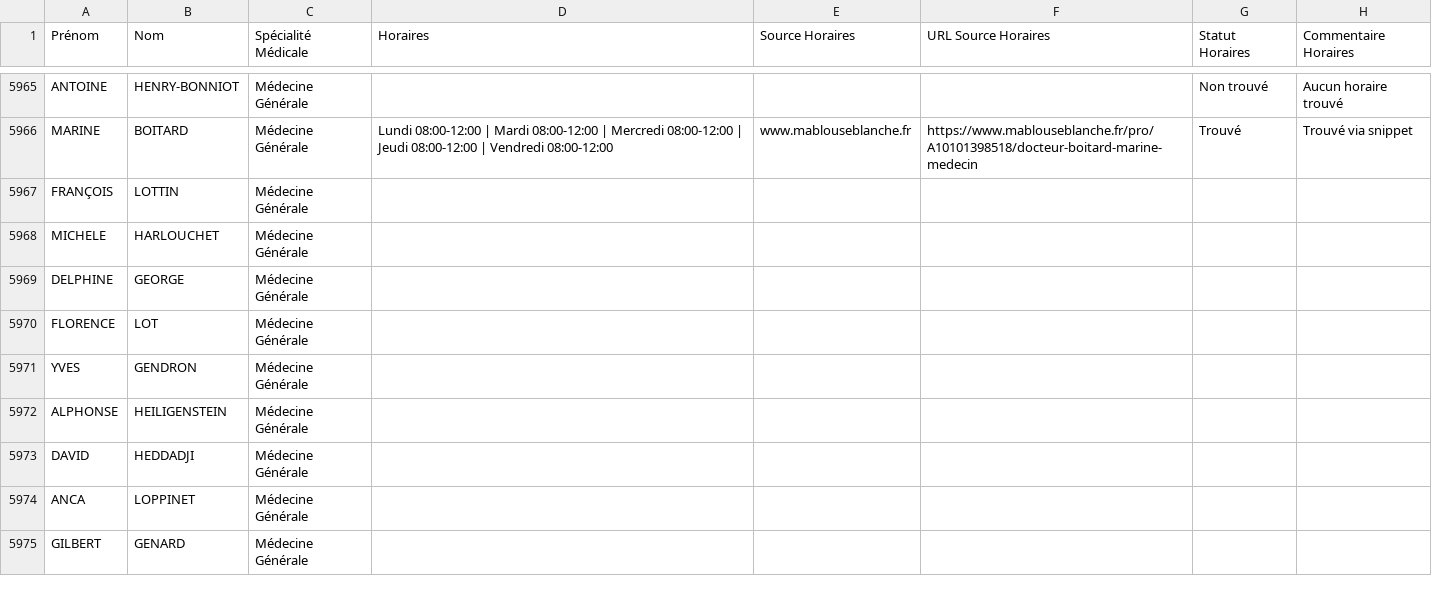
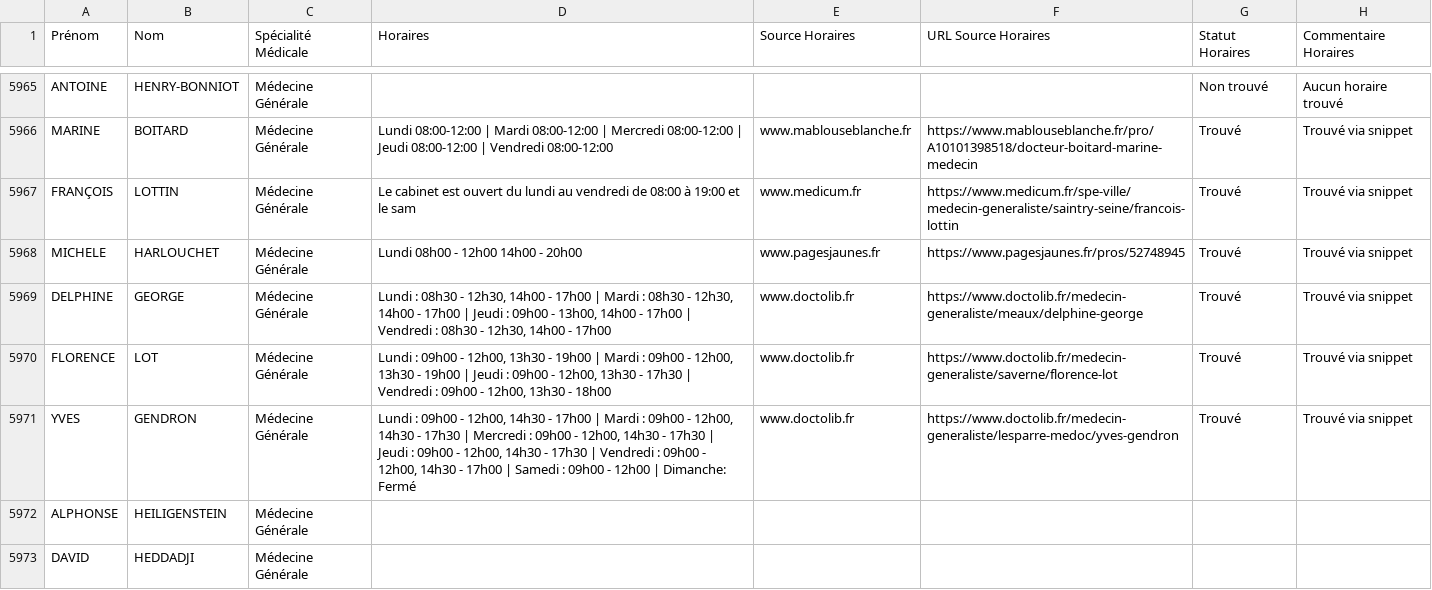
Before and after one commit to tsimokaza01-source/URL-7, a CSV file: medecins_horaires_enrichi.csv, drawn as a sheet; only a part is shown, gaps mark what is left out; the shorter side is filled out with more unchanged rows.

```diff
--- a/medecins_horaires_enrichi.csv
+++ b/medecins_horaires_enrichi.csv
@@ -5966,7 +5966,7 @@ ANTOINE;HENRY-BONNIOT;Médecine Générale;;;;Non trouvé;Aucun horaire trouvé
 MARINE;BOITARD;Médecine Générale;Lundi 08:00-12:00 | Mardi 08:00-12:00 | Mercredi 08:00-12:00 | Jeudi 08:00-12:00 | Vendredi 08:00-12:00;www.mablouseblanche.fr;https://www.mablouseblanche.fr/pro/A10101398518/docteur-boitard-marine-medecin;Trouvé;Trouvé via snippet
-FRANÇOIS;LOTTIN;Médecine Générale;;;;;
-MICHELE;HARLOUCHET;Médecine Générale;;;;;
-DELPHINE;GEORGE;Médecine Générale;;;;;
-FLORENCE;LOT;Médecine Générale;;;;;
-YVES;GENDRON;Médecine Générale;;;;;
+FRANÇOIS;LOTTIN;Médecine Générale;Le cabinet est ouvert du lundi au vendredi de 08:00 à 19:00 et le sam;www.medicum.fr;https://www.medicum.fr/spe-ville/medecin-generaliste/saintry-seine/francois-lottin;Trouvé;Trouvé via snippet
+MICHELE;HARLOUCHET;Médecine Générale;Lundi 08h00 - 12h00 14h00 - 20h00;www.pagesjaunes.fr;https://www.pagesjaunes.fr/pros/52748945;Trouvé;Trouvé via snippet
+DELPHINE;GEORGE;Médecine Générale;Lundi : 08h30 - 12h30, 14h00 - 17h00 | Mardi : 08h30 - 12h30, 14h00 - 17h00 | Jeudi : 09h00 - 13h00, 14h00 - 17h00 | Vendredi : 08h30 - 12h30, 14h00 - 17h00;www.doctolib.fr;https://www.doctolib.fr/medecin-generaliste/meaux/delphine-george;Trouvé;Trouvé via snippet
+FLORENCE;LOT;Médecine Générale;Lundi : 09h00 - 12h00, 13h30 - 19h00 | Mardi : 09h00 - 12h00, 13h30 - 19h00 | Jeudi : 09h00 - 12h00, 13h30 - 17h30 | Vendredi : 09h00 - 12h00, 13h30 - 18h00;www.doctolib.fr;https://www.doctolib.fr/medecin-generaliste/saverne/florence-lot;Trouvé;Trouvé via snippet
+YVES;GENDRON;Médecine Générale;Lundi : 09h00 - 12h00, 14h30 - 17h00 | Mardi : 09h00 - 12h00, 14h30 - 17h30 | Mercredi : 09h00 - 12h00, 14h30 - 17h30 | Jeudi : 09h00 - 12h00, 14h30 - 17h30 | Vendredi : 09h00 - 12h00, 14h30 - 17h00 | Samedi : 09h00 - 12h00 | Dimanche: Fermé;www.doctolib.fr;https://www.doctolib.fr/medecin-generaliste/lesparre-medoc/yves-gendron;Trouvé;Trouvé via snippet
 ALPHONSE;HEILIGENSTEIN;Médecine Générale;;;;;
```
